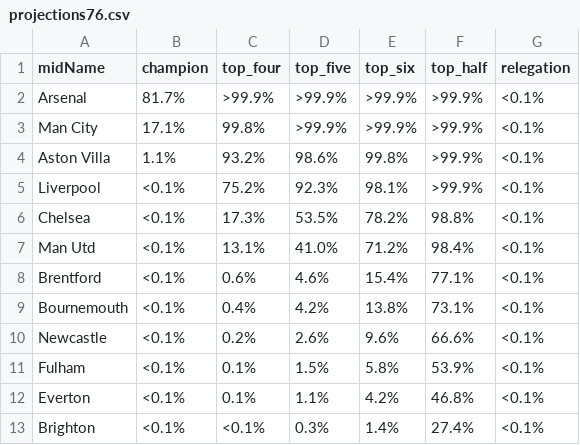
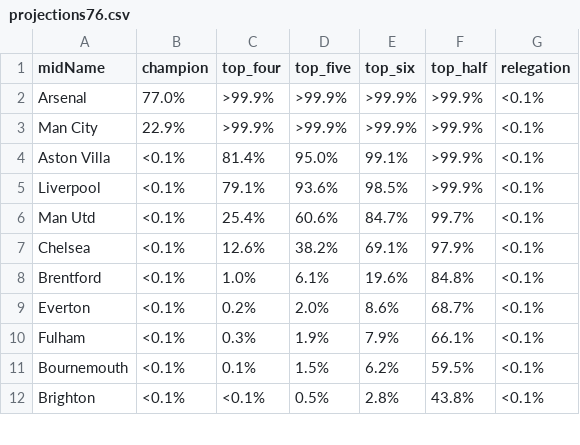
Before and after one commit to p0bs/PL-scan, a CSV file: projections76.csv, drawn as a sheet; only a part is shown; the diff covers the shown part only.

```diff
--- a/projections76.csv
+++ b/projections76.csv
@@ -1,13 +1,12 @@
 midName,champion,top_four,top_five,top_six,top_half,relegation
-Arsenal,81.7%,>99.9%,>99.9%,>99.9%,>99.9%,<0.1%
-Man City,17.1%, 99.8%,>99.9%,>99.9%,>99.9%,<0.1%
-Aston Villa, 1.1%, 93.2%, 98.6%, 99.8%,>99.9%,<0.1%
-Liverpool,<0.1%, 75.2%, 92.3%, 98.1%,>99.9%,<0.1%
-Chelsea,<0.1%, 17.3%, 53.5%, 78.2%, 98.8%,<0.1%
-Man Utd,<0.1%, 13.1%, 41.0%, 71.2%, 98.4%,<0.1%
-Brentford,<0.1%,  0.6%,  4.6%, 15.4%, 77.1%,<0.1%
-Bournemouth,<0.1%,  0.4%,  4.2%, 13.8%, 73.1%,<0.1%
-Newcastle,<0.1%,  0.2%,  2.6%,  9.6%, 66.6%,<0.1%
-Fulham,<0.1%,  0.1%,  1.5%,  5.8%, 53.9%,<0.1%
-Everton,<0.1%,  0.1%,  1.1%,  4.2%, 46.8%,<0.1%
-Brighton,<0.1%,<0.1%,  0.3%,  1.4%, 27.4%,<0.1%
+Arsenal,77.0%,>99.9%,>99.9%,>99.9%,>99.9%,<0.1%
+Man City,22.9%,>99.9%,>99.9%,>99.9%,>99.9%,<0.1%
+Aston Villa,<0.1%, 81.4%, 95.0%, 99.1%,>99.9%,<0.1%
+Liverpool,<0.1%, 79.1%, 93.6%, 98.5%,>99.9%,<0.1%
+Man Utd,<0.1%, 25.4%, 60.6%, 84.7%, 99.7%,<0.1%
+Chelsea,<0.1%, 12.6%, 38.2%, 69.1%, 97.9%,<0.1%
+Brentford,<0.1%,  1.0%,  6.1%, 19.6%, 84.8%,<0.1%
+Everton,<0.1%,  0.2%,  2.0%,  8.6%, 68.7%,<0.1%
+Fulham,<0.1%,  0.3%,  1.9%,  7.9%, 66.1%,<0.1%
+Bournemouth,<0.1%,  0.1%,  1.5%,  6.2%, 59.5%,<0.1%
+Brighton,<0.1%,<0.1%,  0.5%,  2.8%, 43.8%,<0.1%
```
Also changed, not shown: 1 added row and 12 edited cells elsewhere in this file, log.csv, projections19.csv, 4 other files.
